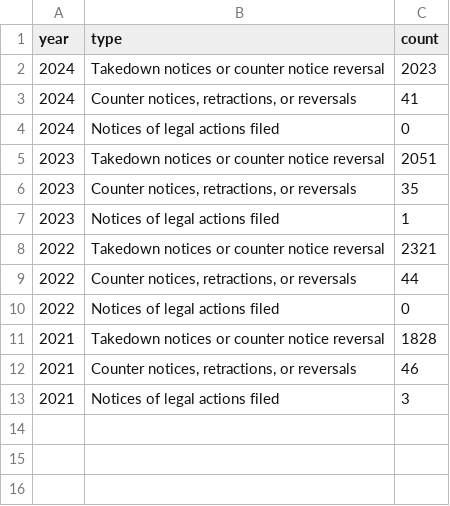
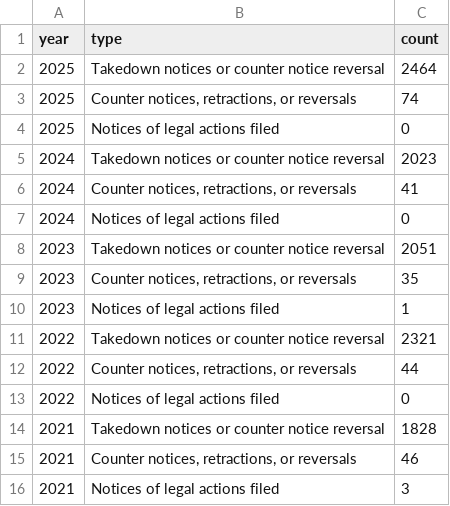
Before and after one commit to github/transparency, a CSV file: data/dmca/dmca_takedowns_summary.csv, drawn as a sheet; the diff names each change by its address in the sheet, - before the commit and + after, or states it on an @@ line.

```diff
--- a/data/dmca/dmca_takedowns_summary.csv
+++ b/data/dmca/dmca_takedowns_summary.csv
+row 2: 2025 | Takedown notices or counter notice reversal | 2464
+row 3: 2025 | Counter notices, retractions, or reversals | 74
+row 4: 2025 | Notices of legal actions filed | 0
```
Also changed, not shown: data/appeals_and_other_reinstatements/abuse_related_violations.csv, data/appeals_and_other_reinstatements/trade_controls_compliance.csv, 11 other files.
